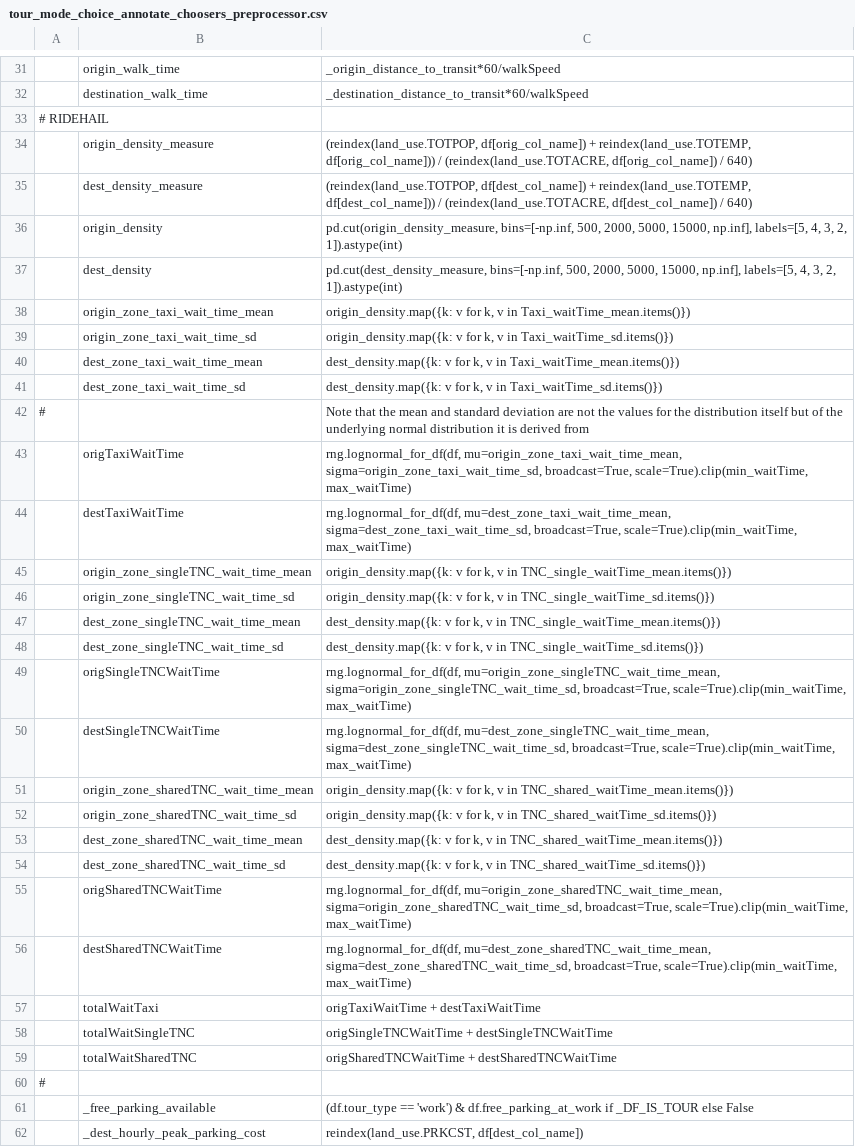
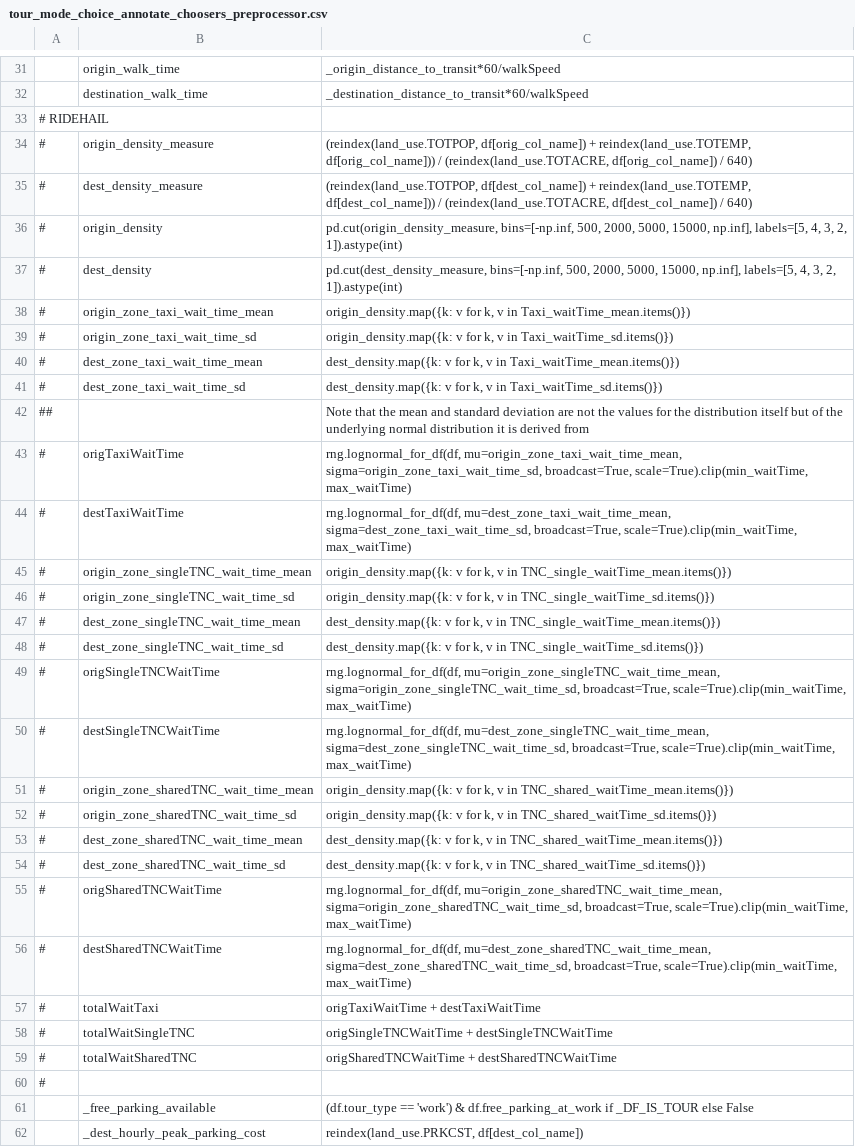
Before and after one commit to byu-transpolab/wfrc_asim_scenario, a CSV file: configs_activitysim/1pct_no_RH/tour_mode_choice_annotate_choosers_preprocessor.csv, drawn as a sheet; only a part is shown, gaps mark what is left out; the diff names each change by its address in the sheet, - before the commit and + after, or states it on an @@ line.

Commit message:
Purge ridehail from no rh configs

```diff
--- a/configs_activitysim/1pct_no_RH/tour_mode_choice_annotate_choosers_preprocessor.csv
+++ b/configs_activitysim/1pct_no_RH/tour_mode_choice_annotate_choosers_preprocessor.csv
-A34:A41: (empty)
+A34:A41: #
-A42: #
+A42: ##
-A43:A59: (empty)
+A43:A59: #
```
Also changed, not shown: 3 other files.
